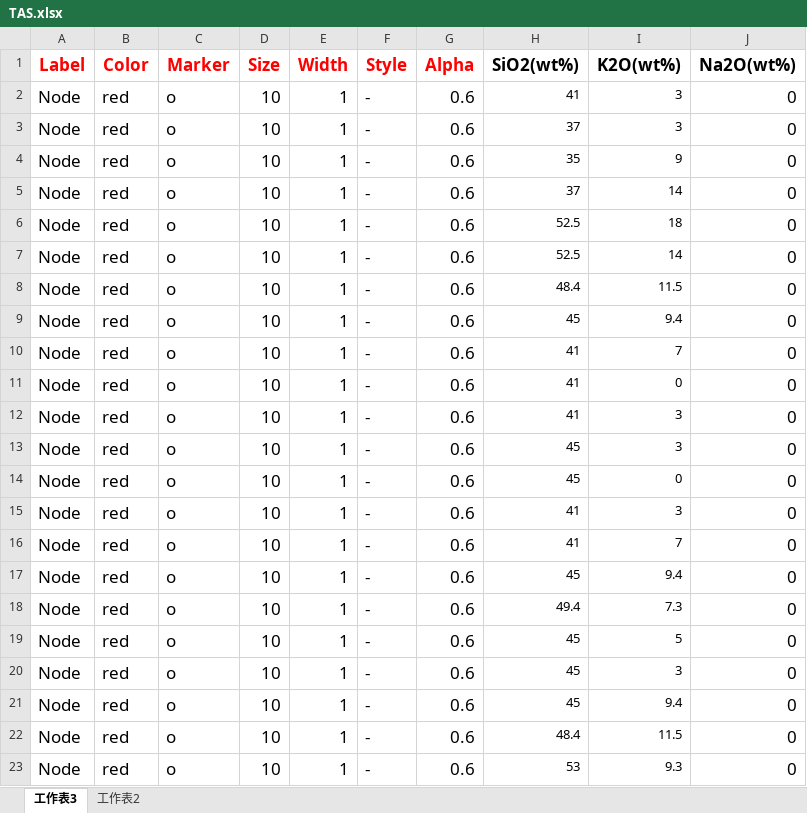
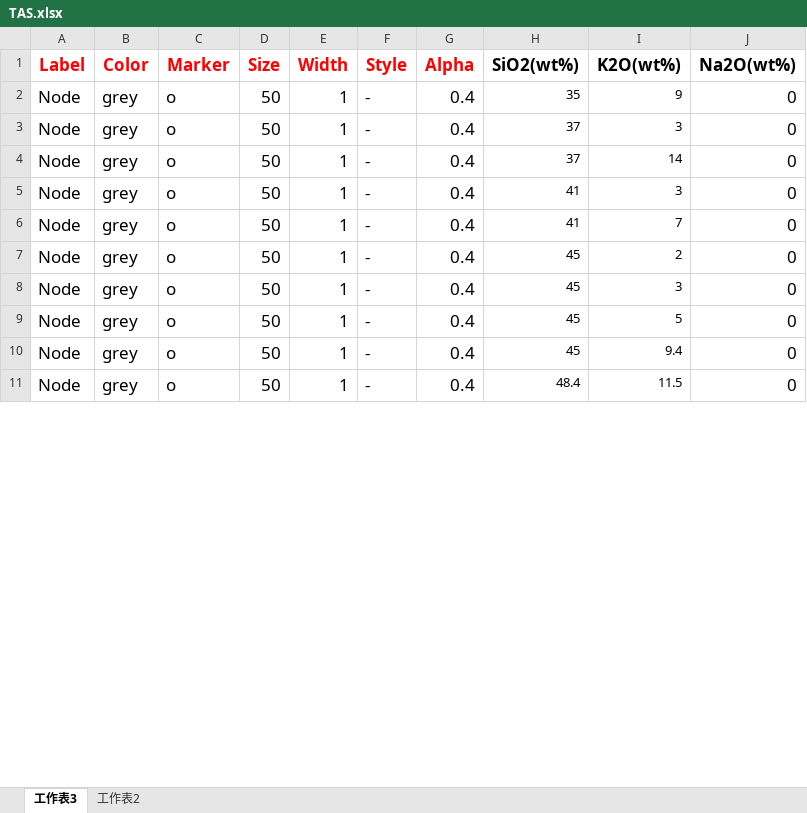
Before and after one commit to GeoPyTool/GeoPyTool, an Excel workbook: NodeSamples/测试节点/TAS.xlsx, sheet 工作表3, drawn as a sheet; only a part is shown; values as stored, in another font and other column widths than the file's, no borders; removed rows and columns are numbered as before the commit, all else as after; the diff covers the shown part only; the diff names each change by its address in the sheet, - before the commit and + after, or states it on an @@ line.

```diff
--- a/NodeSamples/测试节点/TAS.xlsx (sheet 工作表3)
+++ b/NodeSamples/测试节点/TAS.xlsx (sheet 工作表3)
-B2:B3 (Color): red
+B2:B3 (Color): grey
-D2:D3 (Size): 10
+D2:D3 (Size): 50
-G2:G3 (Alpha): 0.6
+G2:G3 (Alpha): 0.4
-H2 (SiO2(wt%)): 41
+H2 (SiO2(wt%)): 35
-I2 (K2O(wt%)): 3
+I2 (K2O(wt%)): 9
-row 4: Node | red | o | 10 | 1 | - | 0.6 | 35 | 9 | 0
-B4 (Color): red
+B4 (Color): grey
-D4 (Size): 10
+D4 (Size): 50
-G4 (Alpha): 0.6
+G4 (Alpha): 0.4
-row 6: Node | red | o | 10 | 1 | - | 0.6 | 52.5 | 18 | 0
-row 7: Node | red | o | 10 | 1 | - | 0.6 | 52.5 | 14 | 0
-row 8: Node | red | o | 10 | 1 | - | 0.6 | 48.4 | 11.5 | 0
-row 9: Node | red | o | 10 | 1 | - | 0.6 | 45 | 9.4 | 0
-row 10: Node | red | o | 10 | 1 | - | 0.6 | 41 | 7 | 0
-row 11: Node | red | o | 10 | 1 | - | 0.6 | 41 | 0 | 0
-B5 (Color): red
+B5 (Color): grey
-D5 (Size): 10
+D5 (Size): 50
-G5 (Alpha): 0.6
+G5 (Alpha): 0.4
-row 13: Node | red | o | 10 | 1 | - | 0.6 | 45 | 3 | 0
-row 14: Node | red | o | 10 | 1 | - | 0.6 | 45 | 0 | 0
-row 15: Node | red | o | 10 | 1 | - | 0.6 | 41 | 3 | 0
-B6:B7 (Color): red
+B6:B7 (Color): grey
-D6:D7 (Size): 10
+D6:D7 (Size): 50
-G6:G7 (Alpha): 0.6
+G6:G7 (Alpha): 0.4
-I7 (K2O(wt%)): 9.4
+I7 (K2O(wt%)): 2
-row 18: Node | red | o | 10 | 1 | - | 0.6 | 49.4 | 7.3 | 0
-B8:B11 (Color): red
+B8:B11 (Color): grey
-D8:D11 (Size): 10
+D8:D11 (Size): 50
-G8:G11 (Alpha): 0.6
+G8:G11 (Alpha): 0.4
-I8 (K2O(wt%)): 5
+I8 (K2O(wt%)): 3
-I9 (K2O(wt%)): 3
+I9 (K2O(wt%)): 5
-row 23: Node | red | o | 10 | 1 | - | 0.6 | 53 | 9.3 | 0
```
Also changed, not shown: 46 removed rows and 45 edited cells elsewhere in this sheet, sheet 工作表2, NodeSamples/测试节点/K2OSiO2.xlsx, NodeSamples/测试节点/Pearce0.xlsx, 23 other files.
